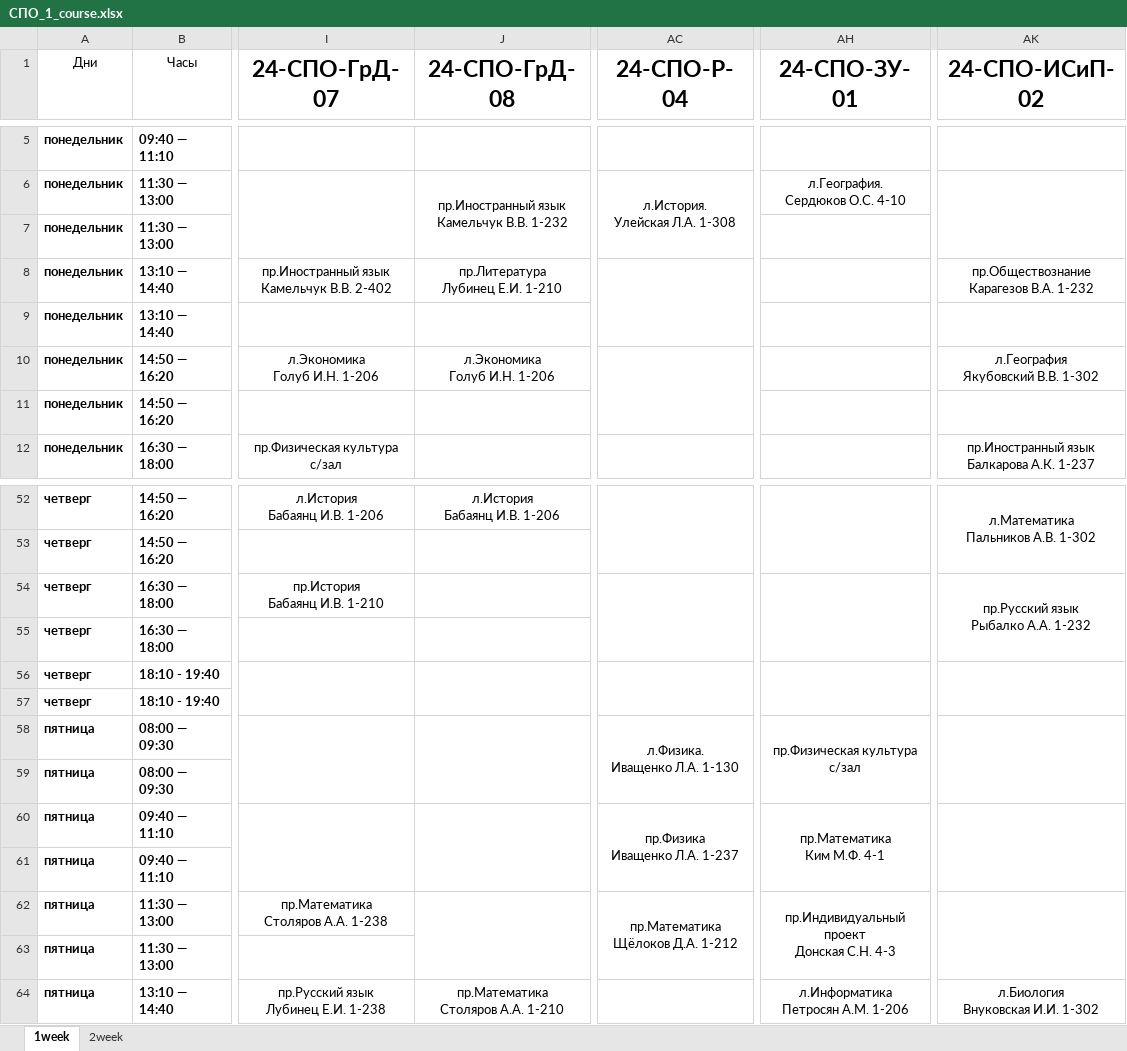
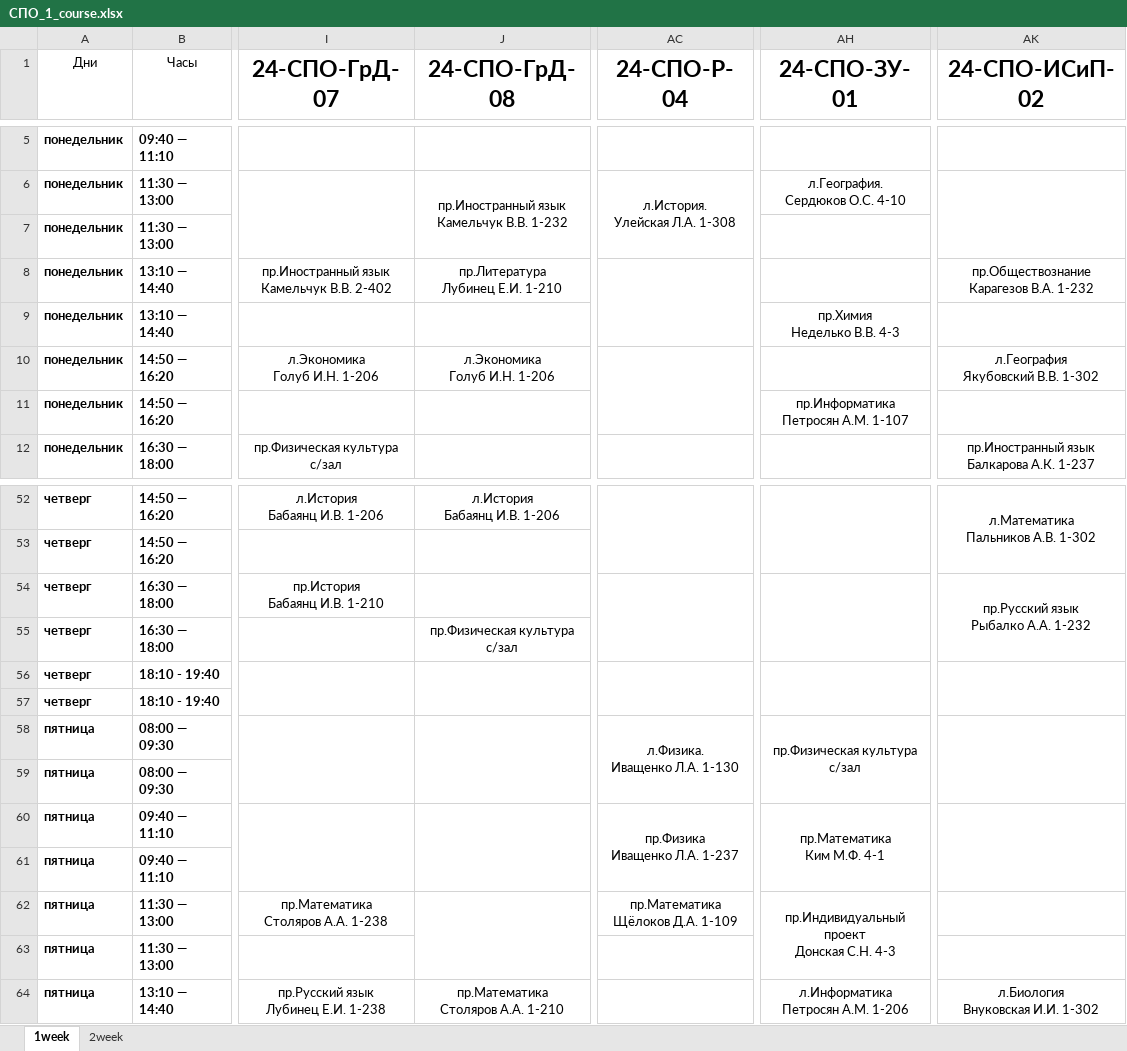
Before and after one commit to Sten1093/imsitbot, an Excel workbook: resources/СПО_1_course.xlsx, sheet 1week, drawn as a sheet; only a part is shown, gaps mark what is left out; values as stored, in another font and other column widths than the file's, no borders; ↵ is a line break in a cell; the diff names each change by its address in the sheet, - before the commit and + after, or states it on an @@ line.

```diff
--- a/resources/СПО_1_course.xlsx (sheet 1week)
+++ b/resources/СПО_1_course.xlsx (sheet 1week)
-AH9 (24-СПО-ЗУ-01): (empty)
+AH9 (24-СПО-ЗУ-01): пр.Химия ↵ Неделько В.В. 4-3
-AH11 (24-СПО-ЗУ-01): (empty)
+AH11 (24-СПО-ЗУ-01): пр.Информатика ↵ Петросян А.М. 1-107
-J55 (24-СПО-ГрД-08): (empty)
+J55 (24-СПО-ГрД-08): пр.Физическая культура ↵ с/зал
-AC62 (24-СПО-Р-04): пр.Математика ↵ Щёлоков Д.А. 1-212
+AC62 (24-СПО-Р-04): пр.Математика ↵ Щёлоков Д.А. 1-109
-AC62:AC63 merged
-AK62:AK63 merged
```
Also changed, not shown: sheet 2week, resources/2_course.xlsx, resources/5_course.xlsx, 8 other files.
